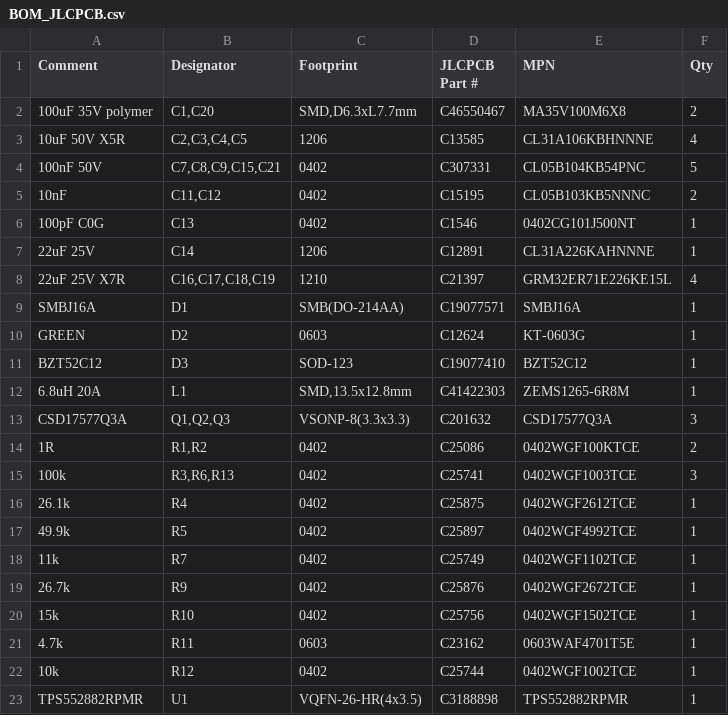
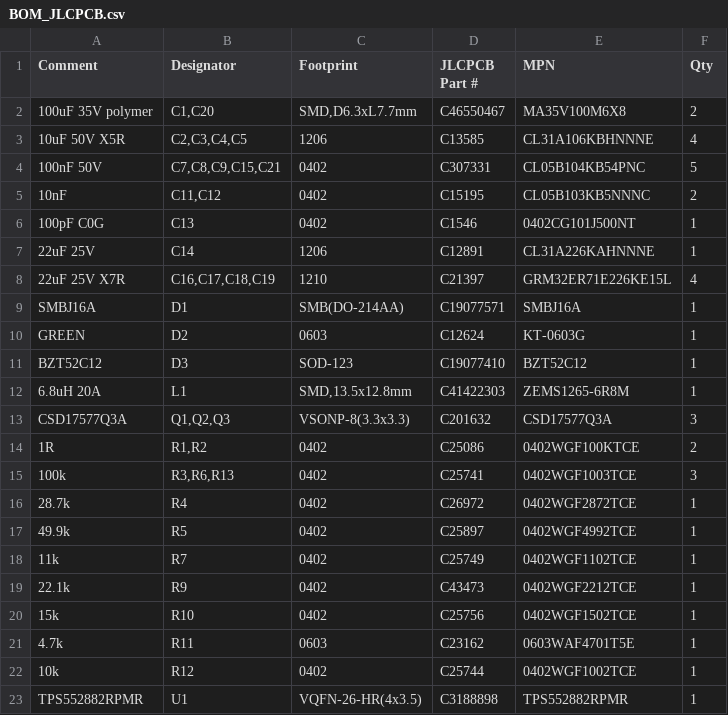
Before and after one commit to wifijt/POE-Power-buck, a CSV file: fab/BOM_JLCPCB.csv, drawn as a sheet.

```diff
--- a/fab/BOM_JLCPCB.csv
+++ b/fab/BOM_JLCPCB.csv
@@ -15,6 +15,6 @@ CSD17577Q3A,"Q1,Q2,Q3",VSONP-8(3.3x3.3),C201632,CSD17577Q3A,3
 100k,"R3,R6,R13",0402,C25741,0402WGF1003TCE,3
-26.1k,R4,0402,C25875,0402WGF2612TCE,1
+28.7k,R4,0402,C26972,0402WGF2872TCE,1
 49.9k,R5,0402,C25897,0402WGF4992TCE,1
 11k,R7,0402,C25749,0402WGF1102TCE,1
-26.7k,R9,0402,C25876,0402WGF2672TCE,1
+22.1k,R9,0402,C43473,0402WGF2212TCE,1
 15k,R10,0402,C25756,0402WGF1502TCE,1
```
Also changed, not shown: 20 other files.
